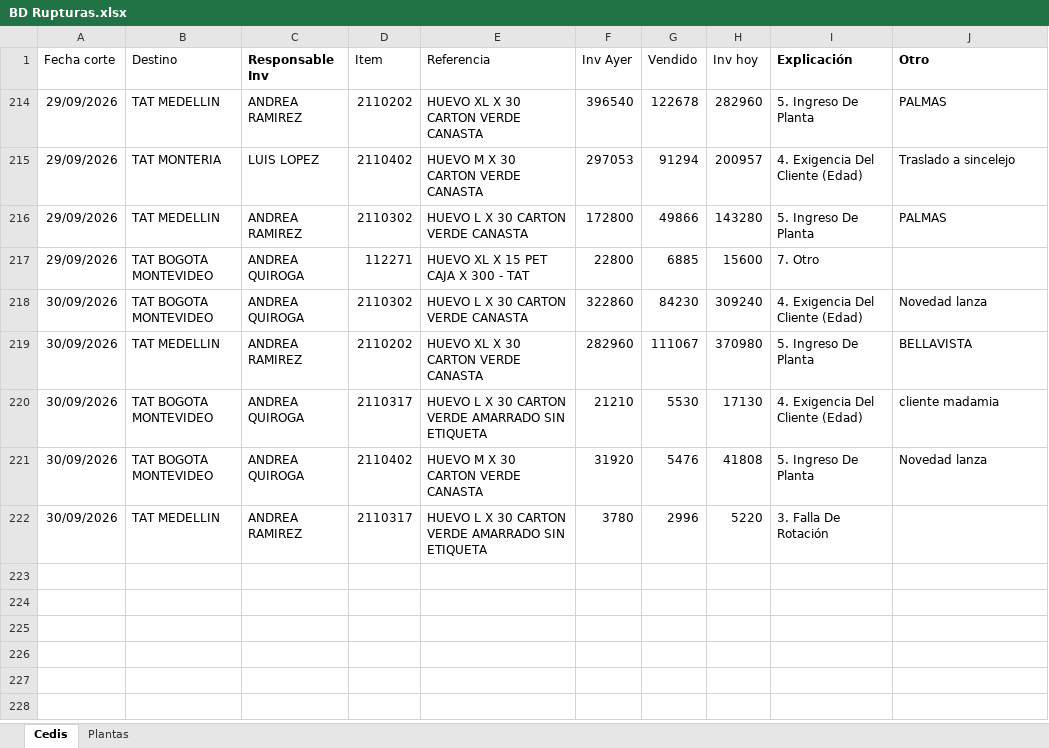
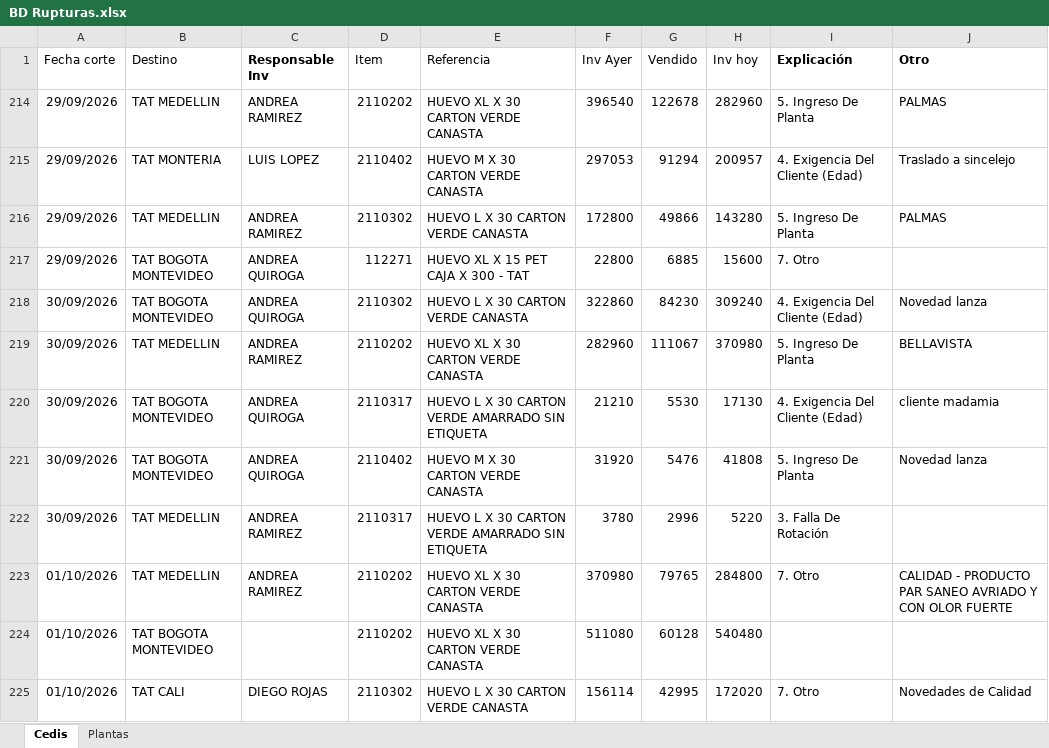
Before and after one commit to CamiVargas25/Inventarios, an Excel workbook: BD Rupturas.xlsx, sheet Cedis, drawn as a sheet; values as stored, in another font and other column widths than the file's, no borders; charts and pictures and table styles not drawn; the diff names each change by its address in the sheet, - before the commit and + after, or states it on an @@ line.

```diff
--- a/BD Rupturas.xlsx (sheet Cedis)
+++ b/BD Rupturas.xlsx (sheet Cedis)
+row 223: 01/10/2026 | TAT MEDELLIN | ANDREA RAMIREZ | 2110202 | HUEVO XL X 30 CARTON VERDE CANASTA | 370980 | 79765 | 284800 | 7. Otro | CALIDAD - PRODUCTO PAR SANEO AVRIADO Y CON OLOR FUERTE
+row 224: 01/10/2026 | TAT BOGOTA MONTEVIDEO |  | 2110202 | HUEVO XL X 30 CARTON VERDE CANASTA | 511080 | 60128 | 540480
+row 225: 01/10/2026 | TAT CALI | DIEGO ROJAS | 2110302 | HUEVO L X 30 CARTON VERDE CANASTA | 156114 | 42995 | 172020 | 7. Otro | Novedades de Calidad
```
Also changed, not shown: sheet Plantas, Inventarios.xlsx, 1 other file.
